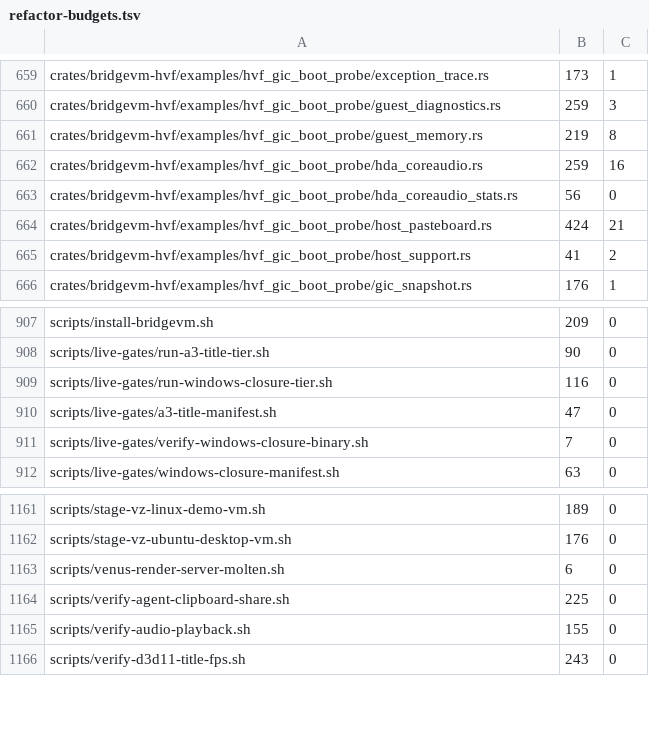
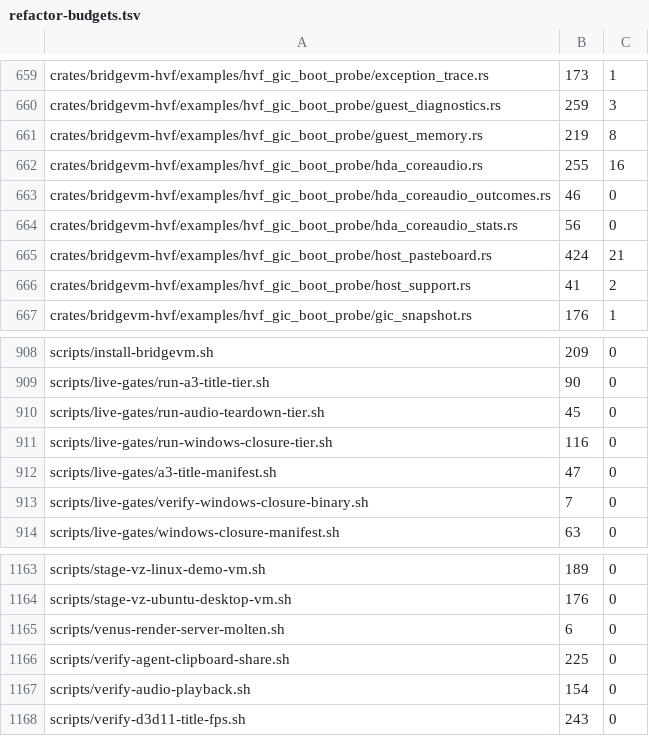
Before and after one commit to Ketchio-dev/bridgevm, a TSV file: scripts/refactor-budgets.tsv, drawn as a sheet; only a part is shown, gaps mark what is left out.

Commit message:
audio: classify shutdown callbacks and add a ten-run live gate
The retained A5 run reported callback_errors=3 only at clean shutdown. Source
showed exactly three in-flight AudioQueue buffers and one counter site: callback
re-enqueue returning nonzero. Without a stop boundary it merged expected
synchronous-stop callback refusals with genuine runtime callback failures, and
Drop discarded AudioQueueStop/Dispose statuses.

Publish a SeqCst stopping boundary before synchronous AudioQueueStop. Classify
nonzero re-enqueue as teardown_reenqueue_refusals after that boundary and
unexpected_callback_errors before it; record stop_errors and dispose_errors
separately. Apple's installed SDK states synchronous Stop invokes callbacks
while stopping and synchronous Dispose returns after callbacks cease, matching
the existing context lifetime order. The old misleading counter is removed.

The A5 verifier now preserves frames>0+drops=0 and additionally requires
unexpected/stop/dispose all zero. A new Studio-local t9-audio-teardown tier runs
10 independent clone/playback/clean-shutdown flows, seals source disk+vars,
writes an initial fail-closed receipt, and passes only at 10/10. Queue and crash
receipt policy are covered without changing existing tiers.

The classification mutation fails its test. Probe 337/337, live gate policy
83/83, 311-script shell lint, clippy/fmt/budgets and fast project check pass.
No ceiling rises: hda_coreaudio 259->255, verifier 155->154, new outcomes/tier
files registered at actual 46/45 LOC.

```diff
--- a/scripts/refactor-budgets.tsv
+++ b/scripts/refactor-budgets.tsv
@@ -661,3 +661,4 @@ crates/bridgevm-hvf/examples/hvf_gic_boot_probe/guest_diagnostics.rs	259	3
 crates/bridgevm-hvf/examples/hvf_gic_boot_probe/guest_memory.rs	219	8
-crates/bridgevm-hvf/examples/hvf_gic_boot_probe/hda_coreaudio.rs	259	16
+crates/bridgevm-hvf/examples/hvf_gic_boot_probe/hda_coreaudio.rs	255	16
+crates/bridgevm-hvf/examples/hvf_gic_boot_probe/hda_coreaudio_outcomes.rs	46	0
 crates/bridgevm-hvf/examples/hvf_gic_boot_probe/hda_coreaudio_stats.rs	56	0
@@ -908,2 +909,3 @@ scripts/install-bridgevm.sh	209	0
 scripts/live-gates/run-a3-title-tier.sh	90	0
+scripts/live-gates/run-audio-teardown-tier.sh	45	0
 scripts/live-gates/run-windows-closure-tier.sh	116	0
@@ -1164,3 +1166,3 @@ scripts/venus-render-server-molten.sh	6	0
 scripts/verify-agent-clipboard-share.sh	225	0
-scripts/verify-audio-playback.sh	155	0
+scripts/verify-audio-playback.sh	154	0
 scripts/verify-d3d11-title-fps.sh	243	0
```
Also changed, not shown: 10 other files.
